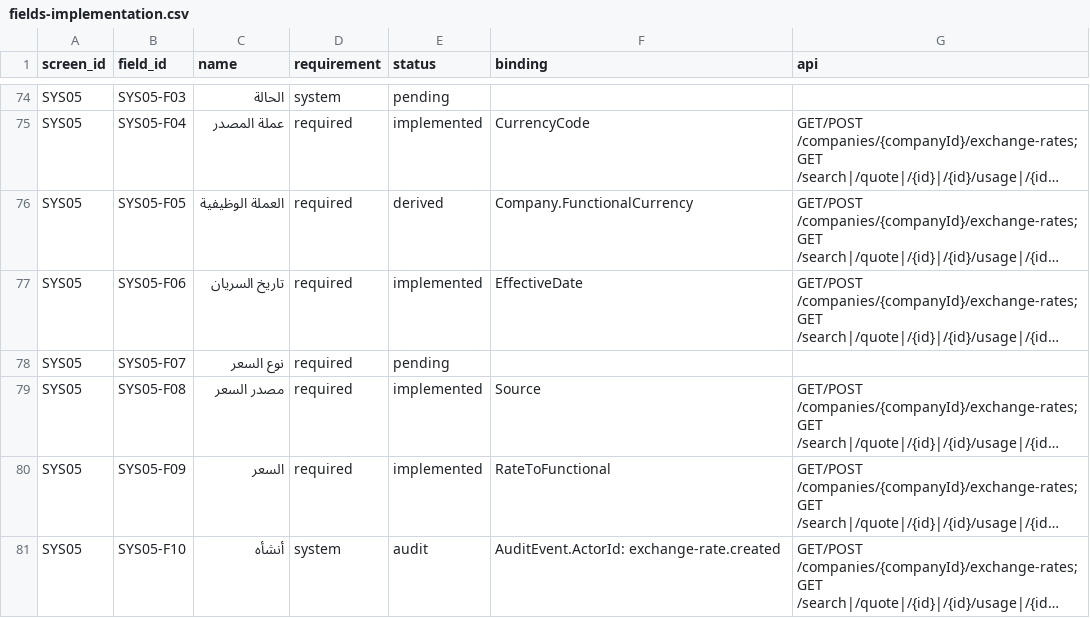
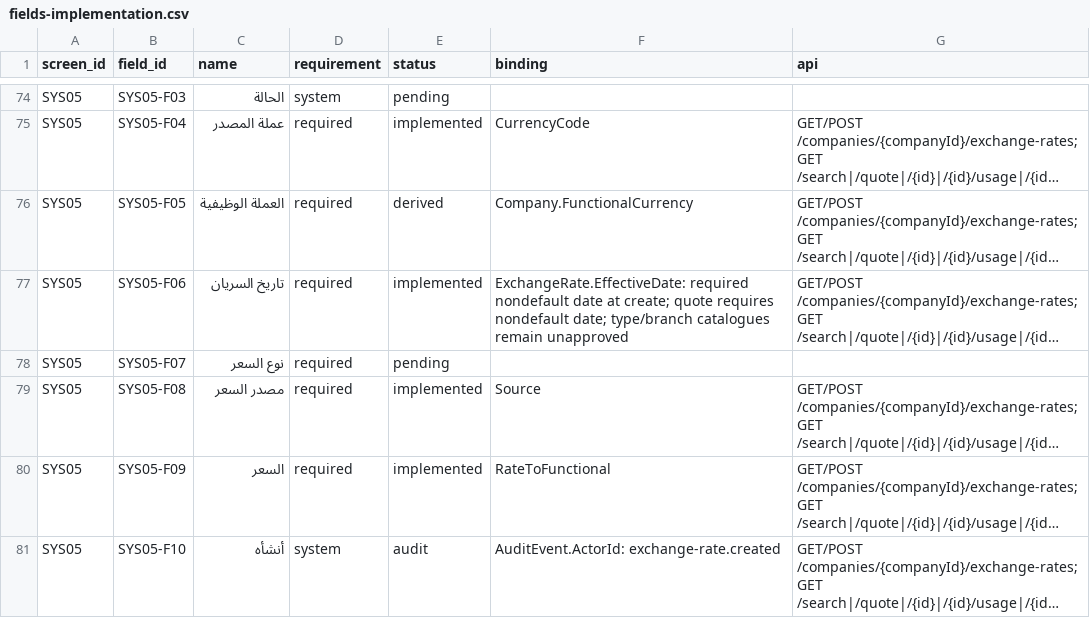
Before and after one commit to ameenalqershi/ameen-erp, a CSV file: docs/backend/fields-implementation.csv, drawn as a sheet; only a part is shown, gaps mark what is left out; long unchanged cells end in …; the diff names each change by its address in the sheet, - before the commit and + after, or states it on an @@ line.

Commit message:
fix(SYS05-FG02): reject unset effective exchange rate dates

```diff
--- a/docs/backend/fields-implementation.csv
+++ b/docs/backend/fields-implementation.csv
-F77 (binding): EffectiveDate
+F77 (binding): ExchangeRate.EffectiveDate: required nondefault date at create; quote requires nondefault date; type/branch catalogues remain unapproved
```
Also changed, not shown: 6 other files.
